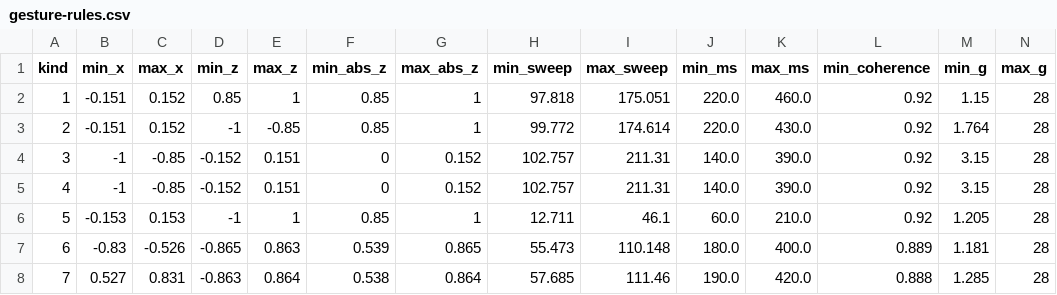
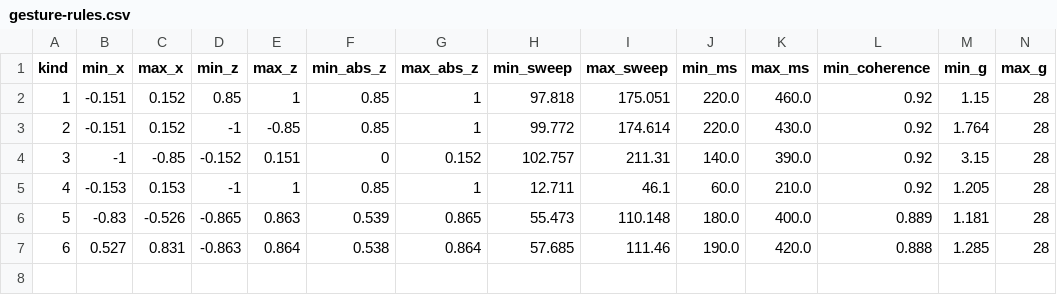
Before and after one commit to digital-tennis/digital-tennis-firmware, a CSV file: config/gesture-rules.csv, drawn as a sheet; removed rows and columns are numbered as before the commit, all else as after; the diff names each change by its address in the sheet, - before the commit and + after, or states it on an @@ line.

```diff
--- a/config/gesture-rules.csv
+++ b/config/gesture-rules.csv
-row 5: 4 | -1 | -0.85 | -0.152 | 0.151 | 0 | 0.152 | 102.757 | 211.31 | 140.0 | 390.0 | 0.92 | 3.15 | 28
@@ column A (kind) renumbered from row 5 down @@
```
Also changed, not shown: simulator/motions.csv, 33 other files.
